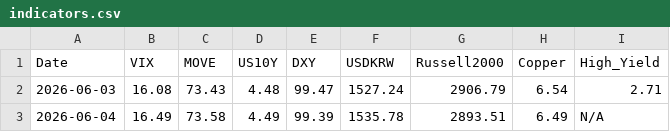
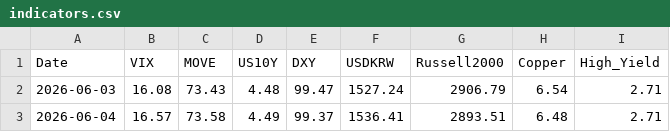
Before and after one commit to etech-symantec/stock, a CSV file: data/indicators.csv, drawn as a sheet; only a part is shown; the diff names each change by its address in the sheet, - before the commit and + after, or states it on an @@ line.

```diff
--- a/data/indicators.csv
+++ b/data/indicators.csv
-B3 (VIX): 16.49
+B3 (VIX): 16.57
-E3 (DXY): 99.39
+E3 (DXY): 99.37
-F3 (USDKRW): 1535.78
+F3 (USDKRW): 1536.41
-H3 (Copper): 6.49
+H3 (Copper): 6.48
-I3 (High_Yield): N/A
+I3 (High_Yield): 2.71
```
